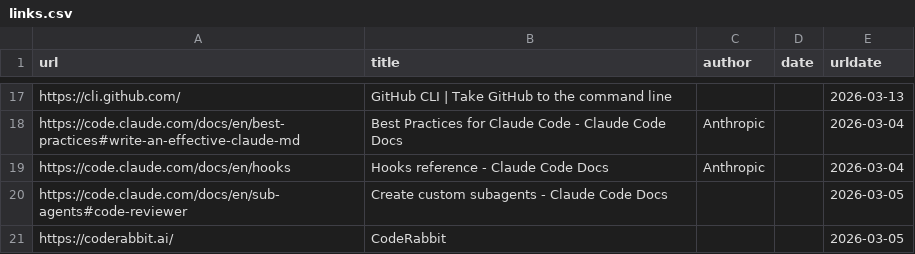
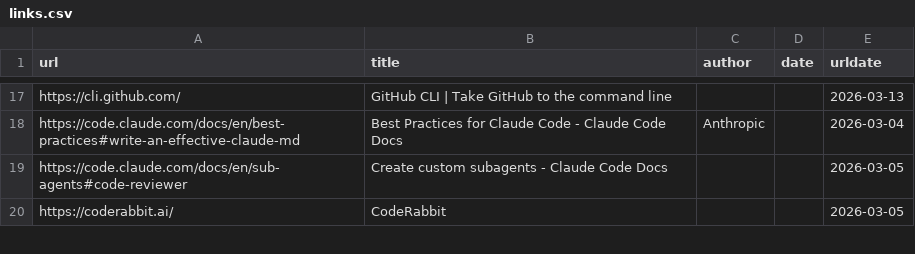
Before and after one commit to software-mansion/agentic-engineering, a CSV file: src/data/links.csv, drawn as a sheet; only a part is shown, gaps mark what is left out.

```diff
--- a/src/data/links.csv
+++ b/src/data/links.csv
@@ -18,3 +18,2 @@ https://cli.github.com/,GitHub CLI | Take GitHub to the command line,,,2026-03-1
 https://code.claude.com/docs/en/best-practices#write-an-effective-claude-md,Best Practices for Claude Code - Claude Code Docs,Anthropic,,2026-03-04
-https://code.claude.com/docs/en/hooks,Hooks reference - Claude Code Docs,Anthropic,,2026-03-04
 https://code.claude.com/docs/en/sub-agents#code-reviewer,Create custom subagents - Claude Code Docs,,,2026-03-05
```
Also changed, not shown: 4 other files.
